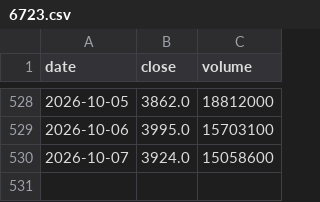
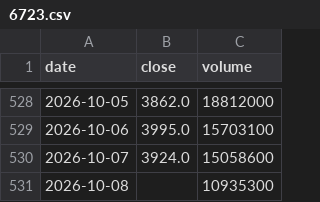
Before and after one commit to Slowinvestor/kabu-board, a CSV file: data/6723.csv, drawn as a sheet; only a part is shown, gaps mark what is left out.

```diff
--- a/data/6723.csv
+++ b/data/6723.csv
@@ -530 +530,2 @@ date,close,volume
 2026-10-07,3924.0,15058600
+2026-10-08,,10935300
```
Also changed, not shown: data/1414.csv, data/3941.csv, 55 other files.
